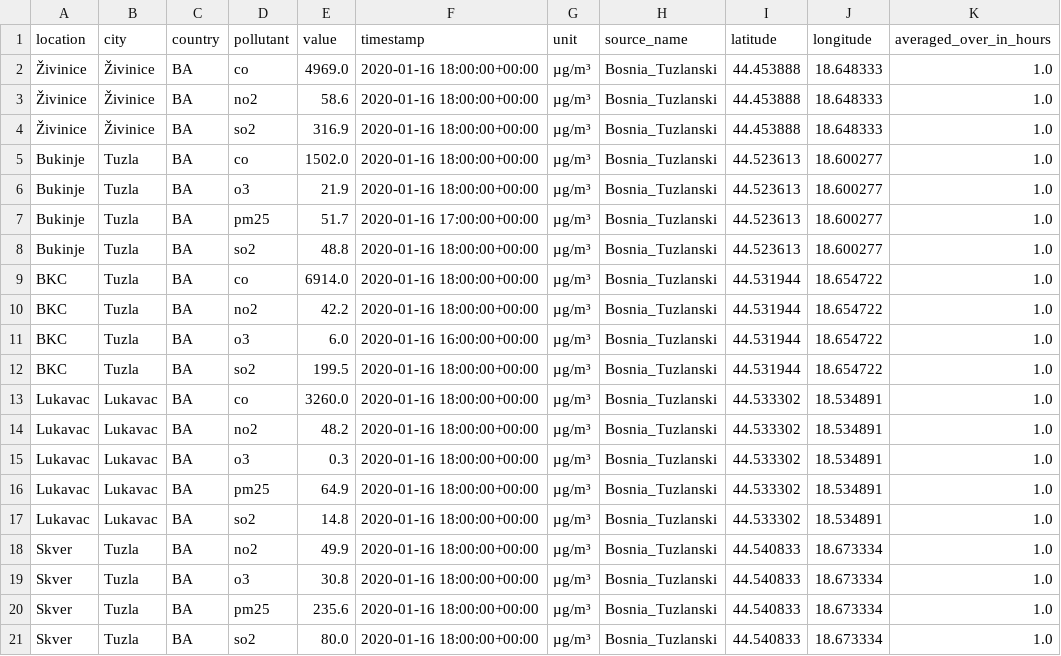
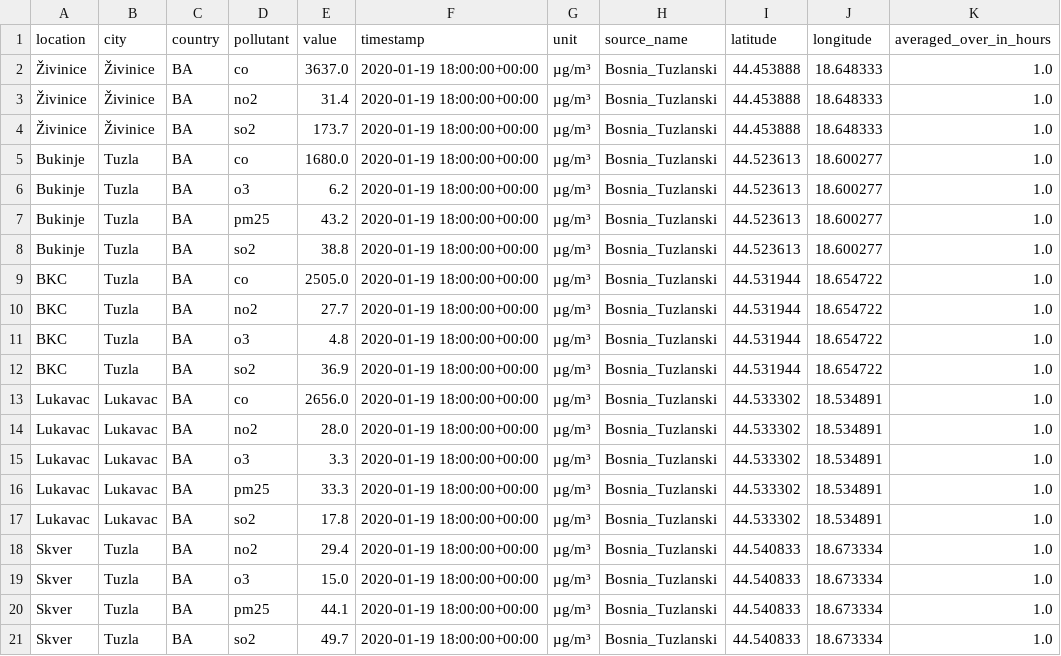
Before and after one commit to AjdinBajric/KaggleCompetitions, a CSV file: BigQuery Practice/AirQuality.csv, drawn as a sheet.

```diff
--- a/BigQuery Practice/AirQuality.csv
+++ b/BigQuery Practice/AirQuality.csv
@@ -1,21 +1,21 @@
 location,city,country,pollutant,value,timestamp,unit,source_name,latitude,longitude,averaged_over_in_hours
-Živinice,Živinice,BA,co,4969.0,2020-01-16 18:00:00+00:00,µg/m³,Bosnia_Tuzlanski,44.453888,18.648333,1.0
-Živinice,Živinice,BA,no2,58.6,2020-01-16 18:00:00+00:00,µg/m³,Bosnia_Tuzlanski,44.453888,18.648333,1.0
-Živinice,Živinice,BA,so2,316.9,2020-01-16 18:00:00+00:00,µg/m³,Bosnia_Tuzlanski,44.453888,18.648333,1.0
-Bukinje,Tuzla,BA,co,1502.0,2020-01-16 18:00:00+00:00,µg/m³,Bosnia_Tuzlanski,44.523613,18.600277,1.0
-Bukinje,Tuzla,BA,o3,21.9,2020-01-16 18:00:00+00:00,µg/m³,Bosnia_Tuzlanski,44.523613,18.600277,1.0
-Bukinje,Tuzla,BA,pm25,51.7,2020-01-16 17:00:00+00:00,µg/m³,Bosnia_Tuzlanski,44.523613,18.600277,1.0
-Bukinje,Tuzla,BA,so2,48.8,2020-01-16 18:00:00+00:00,µg/m³,Bosnia_Tuzlanski,44.523613,18.600277,1.0
-BKC,Tuzla,BA,co,6914.0,2020-01-16 18:00:00+00:00,µg/m³,Bosnia_Tuzlanski,44.531944,18.654722,1.0
-BKC,Tuzla,BA,no2,42.2,2020-01-16 18:00:00+00:00,µg/m³,Bosnia_Tuzlanski,44.531944,18.654722,1.0
-BKC,Tuzla,BA,o3,6.0,2020-01-16 16:00:00+00:00,µg/m³,Bosnia_Tuzlanski,44.531944,18.654722,1.0
-BKC,Tuzla,BA,so2,199.5,2020-01-16 18:00:00+00:00,µg/m³,Bosnia_Tuzlanski,44.531944,18.654722,1.0
-Lukavac,Lukavac,BA,co,3260.0,2020-01-16 18:00:00+00:00,µg/m³,Bosnia_Tuzlanski,44.533302,18.534891,1.0
-Lukavac,Lukavac,BA,no2,48.2,2020-01-16 18:00:00+00:00,µg/m³,Bosnia_Tuzlanski,44.533302,18.534891,1.0
-Lukavac,Lukavac,BA,o3,0.3,2020-01-16 18:00:00+00:00,µg/m³,Bosnia_Tuzlanski,44.533302,18.534891,1.0
-Lukavac,Lukavac,BA,pm25,64.9,2020-01-16 18:00:00+00:00,µg/m³,Bosnia_Tuzlanski,44.533302,18.534891,1.0
-Lukavac,Lukavac,BA,so2,14.8,2020-01-16 18:00:00+00:00,µg/m³,Bosnia_Tuzlanski,44.533302,18.534891,1.0
-Skver,Tuzla,BA,no2,49.9,2020-01-16 18:00:00+00:00,µg/m³,Bosnia_Tuzlanski,44.540833,18.673334,1.0
-Skver,Tuzla,BA,o3,30.8,2020-01-16 18:00:00+00:00,µg/m³,Bosnia_Tuzlanski,44.540833,18.673334,1.0
-Skver,Tuzla,BA,pm25,235.6,2020-01-16 18:00:00+00:00,µg/m³,Bosnia_Tuzlanski,44.540833,18.673334,1.0
-Skver,Tuzla,BA,so2,80.0,2020-01-16 18:00:00+00:00,µg/m³,Bosnia_Tuzlanski,44.540833,18.673334,1.0
+Živinice,Živinice,BA,co,3637.0,2020-01-19 18:00:00+00:00,µg/m³,Bosnia_Tuzlanski,44.453888,18.648333,1.0
+Živinice,Živinice,BA,no2,31.4,2020-01-19 18:00:00+00:00,µg/m³,Bosnia_Tuzlanski,44.453888,18.648333,1.0
+Živinice,Živinice,BA,so2,173.7,2020-01-19 18:00:00+00:00,µg/m³,Bosnia_Tuzlanski,44.453888,18.648333,1.0
+Bukinje,Tuzla,BA,co,1680.0,2020-01-19 18:00:00+00:00,µg/m³,Bosnia_Tuzlanski,44.523613,18.600277,1.0
+Bukinje,Tuzla,BA,o3,6.2,2020-01-19 18:00:00+00:00,µg/m³,Bosnia_Tuzlanski,44.523613,18.600277,1.0
+Bukinje,Tuzla,BA,pm25,43.2,2020-01-19 18:00:00+00:00,µg/m³,Bosnia_Tuzlanski,44.523613,18.600277,1.0
+Bukinje,Tuzla,BA,so2,38.8,2020-01-19 18:00:00+00:00,µg/m³,Bosnia_Tuzlanski,44.523613,18.600277,1.0
+BKC,Tuzla,BA,co,2505.0,2020-01-19 18:00:00+00:00,µg/m³,Bosnia_Tuzlanski,44.531944,18.654722,1.0
+BKC,Tuzla,BA,no2,27.7,2020-01-19 18:00:00+00:00,µg/m³,Bosnia_Tuzlanski,44.531944,18.654722,1.0
+BKC,Tuzla,BA,o3,4.8,2020-01-19 18:00:00+00:00,µg/m³,Bosnia_Tuzlanski,44.531944,18.654722,1.0
+BKC,Tuzla,BA,so2,36.9,2020-01-19 18:00:00+00:00,µg/m³,Bosnia_Tuzlanski,44.531944,18.654722,1.0
+Lukavac,Lukavac,BA,co,2656.0,2020-01-19 18:00:00+00:00,µg/m³,Bosnia_Tuzlanski,44.533302,18.534891,1.0
+Lukavac,Lukavac,BA,no2,28.0,2020-01-19 18:00:00+00:00,µg/m³,Bosnia_Tuzlanski,44.533302,18.534891,1.0
+Lukavac,Lukavac,BA,o3,3.3,2020-01-19 18:00:00+00:00,µg/m³,Bosnia_Tuzlanski,44.533302,18.534891,1.0
+Lukavac,Lukavac,BA,pm25,33.3,2020-01-19 18:00:00+00:00,µg/m³,Bosnia_Tuzlanski,44.533302,18.534891,1.0
+Lukavac,Lukavac,BA,so2,17.8,2020-01-19 18:00:00+00:00,µg/m³,Bosnia_Tuzlanski,44.533302,18.534891,1.0
+Skver,Tuzla,BA,no2,29.4,2020-01-19 18:00:00+00:00,µg/m³,Bosnia_Tuzlanski,44.540833,18.673334,1.0
+Skver,Tuzla,BA,o3,15.0,2020-01-19 18:00:00+00:00,µg/m³,Bosnia_Tuzlanski,44.540833,18.673334,1.0
+Skver,Tuzla,BA,pm25,44.1,2020-01-19 18:00:00+00:00,µg/m³,Bosnia_Tuzlanski,44.540833,18.673334,1.0
+Skver,Tuzla,BA,so2,49.7,2020-01-19 18:00:00+00:00,µg/m³,Bosnia_Tuzlanski,44.540833,18.673334,1.0
```
Also changed, not shown: 1 other file.
